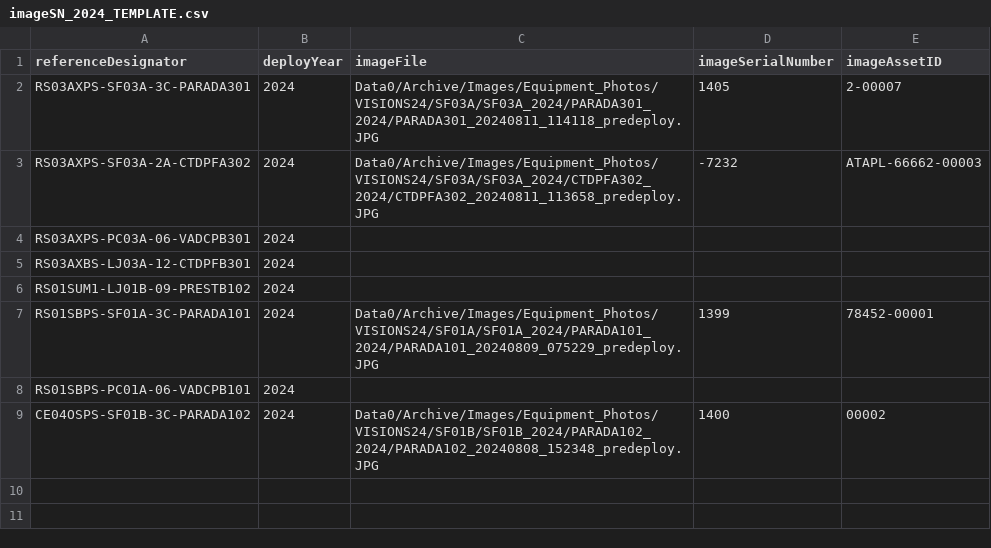
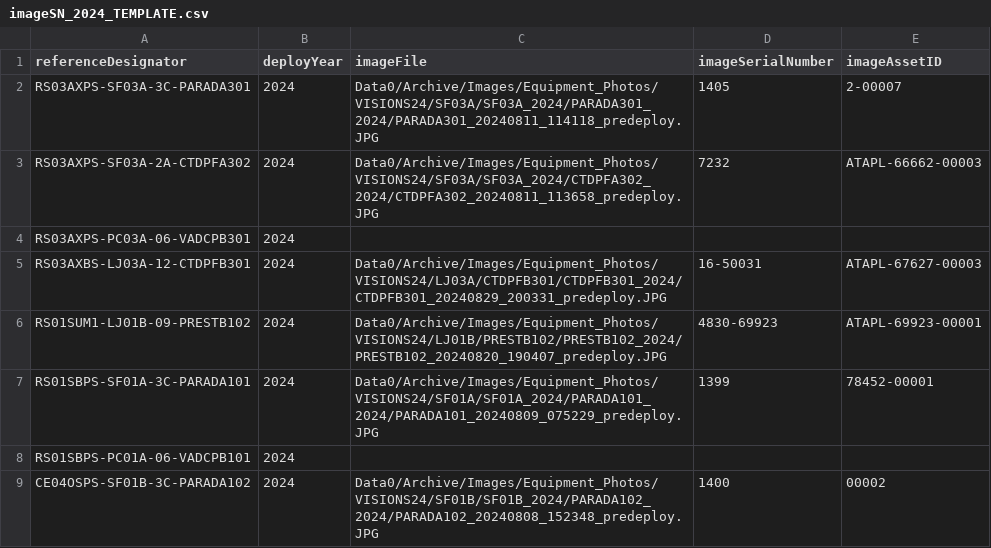
Before and after one commit to OOI-CabledArray/metadataVerification, a CSV file: assetManagement/params/imageSN_2024_TEMPLATE.csv, drawn as a sheet.

```diff
--- a/assetManagement/params/imageSN_2024_TEMPLATE.csv
+++ b/assetManagement/params/imageSN_2024_TEMPLATE.csv
@@ -2,6 +2,6 @@ referenceDesignator,deployYear,imageFile,imageSerialNumber,imageAssetID
 RS03AXPS-SF03A-3C-PARADA301,2024,Data0/Archive/Images/Equipment_Photos/VISIONS24/SF03A/SF03A_2024/PARADA301_2024/PARADA301_20240811_114118_predeploy.JPG,1405,2-00007
-RS03AXPS-SF03A-2A-CTDPFA302,2024,Data0/Archive/Images/Equipment_Photos/VISIONS24/SF03A/SF03A_2024/CTDPFA302_2024/CTDPFA302_20240811_113658_predeploy.JPG,-7232,ATAPL-66662-00003
+RS03AXPS-SF03A-2A-CTDPFA302,2024,Data0/Archive/Images/Equipment_Photos/VISIONS24/SF03A/SF03A_2024/CTDPFA302_2024/CTDPFA302_20240811_113658_predeploy.JPG,7232,ATAPL-66662-00003
 RS03AXPS-PC03A-06-VADCPB301,2024,,,
-RS03AXBS-LJ03A-12-CTDPFB301,2024,,,
-RS01SUM1-LJ01B-09-PRESTB102,2024,,,
+RS03AXBS-LJ03A-12-CTDPFB301,2024,Data0/Archive/Images/Equipment_Photos/VISIONS24/LJ03A/CTDPFB301/CTDPFB301_2024/CTDPFB301_20240829_200331_predeploy.JPG,16-50031,ATAPL-67627-00003
+RS01SUM1-LJ01B-09-PRESTB102,2024,Data0/Archive/Images/Equipment_Photos/VISIONS24/LJ01B/PRESTB102/PRESTB102_2024/PRESTB102_20240820_190407_predeploy.JPG,4830-69923,ATAPL-69923-00001
 RS01SBPS-SF01A-3C-PARADA101,2024,Data0/Archive/Images/Equipment_Photos/VISIONS24/SF01A/SF01A_2024/PARADA101_2024/PARADA101_20240809_075229_predeploy.JPG,1399,78452-00001
```
Also changed, not shown: 4 other files.
